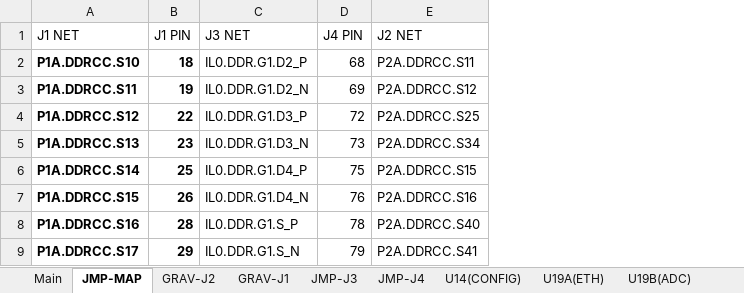
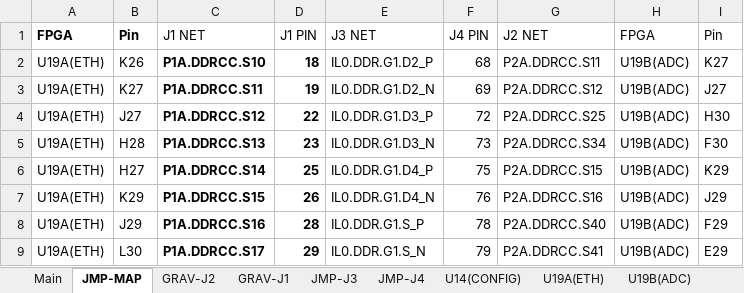
Before and after one commit to siglabsoss/graviton, an Excel workbook: docs/graviton_rev1_netlist.xlsx, sheet JMP-MAP, drawn as a sheet; only a part is shown; values as stored, in another font and other column widths than the file's, no borders; the diff names each change by its address in the sheet, - before the commit and + after, or states it on an @@ line.

Commit message:
adding FPGA pins to loopback pinout

```diff
--- a/docs/graviton_rev1_netlist.xlsx (sheet JMP-MAP)
+++ b/docs/graviton_rev1_netlist.xlsx (sheet JMP-MAP)
+column A, rows 1-9: FPGA | U19A(ETH) | U19A(ETH) | U19A(ETH) | U19A(ETH) | U19A(ETH) | U19A(ETH) | U19A(ETH) | U19A(ETH)
+column B, rows 1-9: Pin | K26 | K27 | J27 | H28 | H27 | K29 | J29 | L30
+column H, rows 1-9: FPGA | U19B(ADC) | U19B(ADC) | U19B(ADC) | U19B(ADC) | U19B(ADC) | U19B(ADC) | U19B(ADC) | U19B(ADC)
+column I, rows 1-9: Pin | K27 | J27 | H30 | F30 | K29 | J29 | F29 | E29
```
Also changed, not shown: formulas that keep their value.
